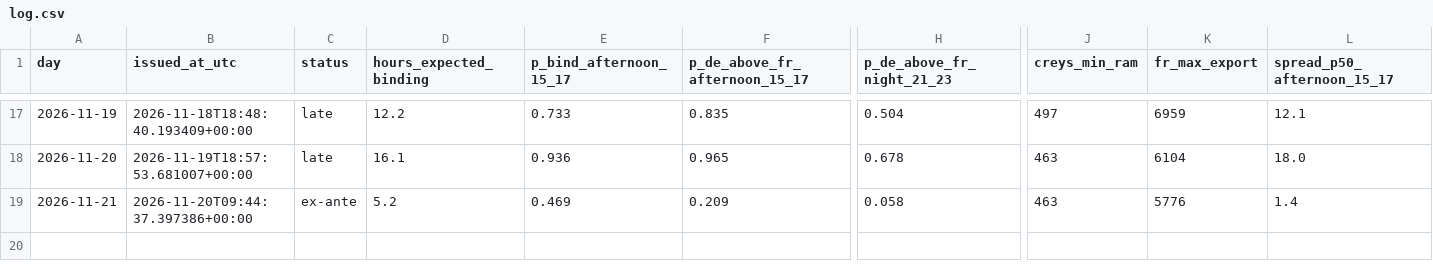
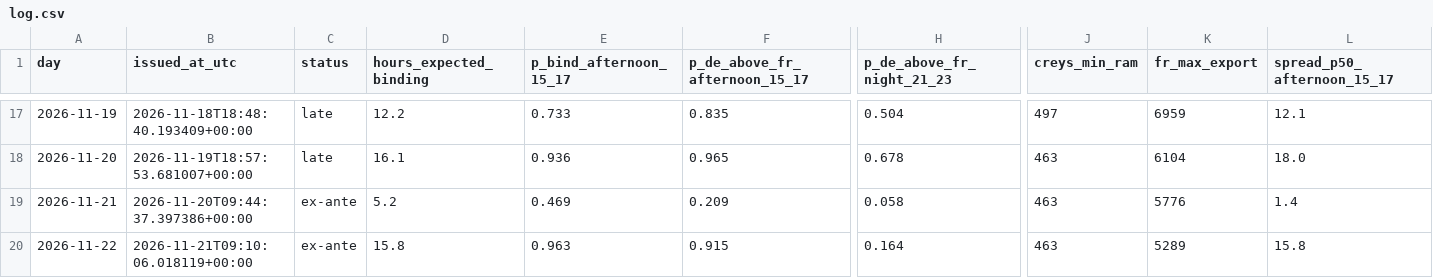
Before and after one commit to Tarjeikr/fbcast, a CSV file: forecasts/log.csv, drawn as a sheet; only a part is shown, gaps mark what is left out; rows hold the shown columns only; the diff names each change by its address in the sheet, - before the commit and + after, or states it on an @@ line.

```diff
--- a/forecasts/log.csv
+++ b/forecasts/log.csv
+row 20: 2026-11-22 | 2026-11-21T09:10:06.018119+00:00 | ex-ante | 15.8 | 0.963 | 0.915 | 0.164 | 463 | 5289 | 15.8
```
